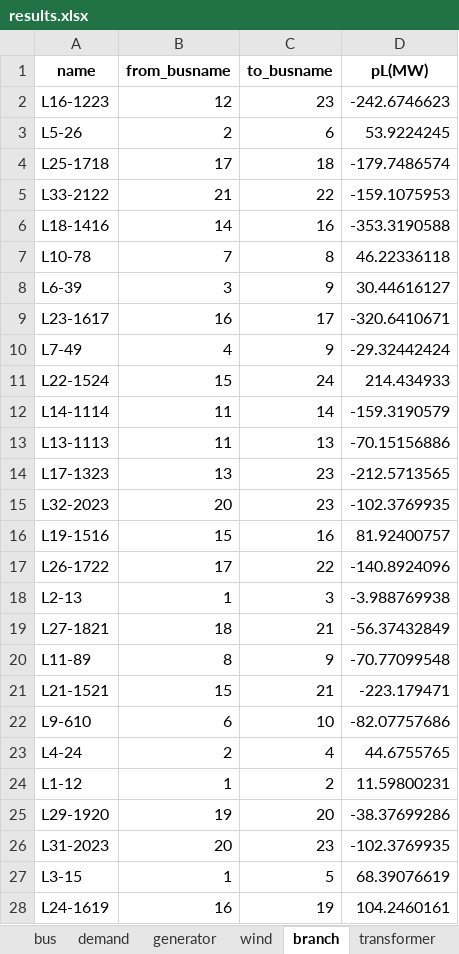
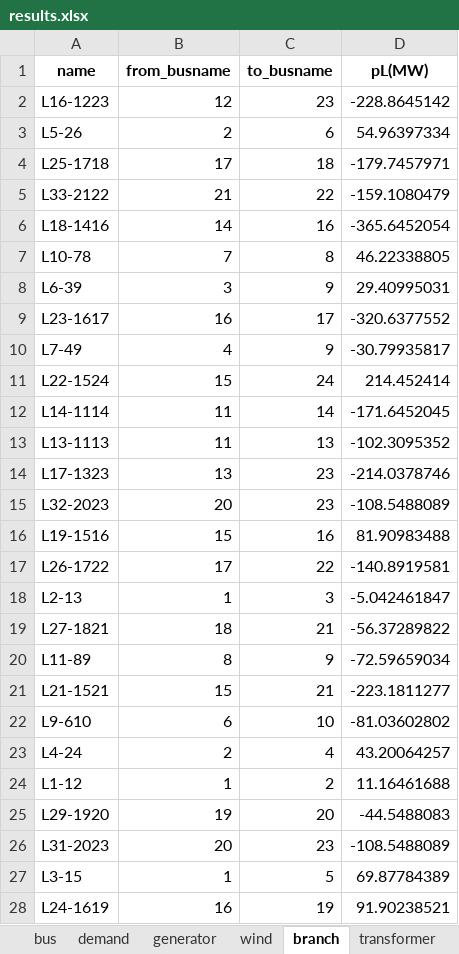
Before and after one commit to bukhsh/oats, an Excel workbook: results/results.xlsx, sheet branch, drawn as a sheet; only a part is shown; values as stored, in another font and other column widths than the file's, no borders; the diff covers the shown part only; the diff names each change by its address in the sheet, - before the commit and + after, or states it on an @@ line.

```diff
--- a/results/results.xlsx (sheet branch)
+++ b/results/results.xlsx (sheet branch)
-D2 (pL(MW)): -242.6746623
+D2 (pL(MW)): -228.8645142
-D3 (pL(MW)): 53.9224245
+D3 (pL(MW)): 54.96397334
-D4 (pL(MW)): -179.7486574
+D4 (pL(MW)): -179.7457971
-D5 (pL(MW)): -159.1075953
+D5 (pL(MW)): -159.1080479
-D6 (pL(MW)): -353.3190588
+D6 (pL(MW)): -365.6452054
-D7 (pL(MW)): 46.22336118
+D7 (pL(MW)): 46.22338805
-D8 (pL(MW)): 30.44616127
+D8 (pL(MW)): 29.40995031
-D9 (pL(MW)): -320.6410671
+D9 (pL(MW)): -320.6377552
-D10 (pL(MW)): -29.32442424
+D10 (pL(MW)): -30.79935817
-D11 (pL(MW)): 214.434933
+D11 (pL(MW)): 214.452414
-D12 (pL(MW)): -159.3190579
+D12 (pL(MW)): -171.6452045
-D13 (pL(MW)): -70.15156886
+D13 (pL(MW)): -102.3095352
-D14 (pL(MW)): -212.5713565
+D14 (pL(MW)): -214.0378746
-D15 (pL(MW)): -102.3769935
+D15 (pL(MW)): -108.5488089
-D16 (pL(MW)): 81.92400757
+D16 (pL(MW)): 81.90983488
-D17 (pL(MW)): -140.8924096
+D17 (pL(MW)): -140.8919581
-D18 (pL(MW)): -3.988769938
+D18 (pL(MW)): -5.042461847
-D19 (pL(MW)): -56.37432849
+D19 (pL(MW)): -56.37289822
-D20 (pL(MW)): -70.77099548
+D20 (pL(MW)): -72.59659034
-D21 (pL(MW)): -223.179471
+D21 (pL(MW)): -223.1811277
-D22 (pL(MW)): -82.07757686
+D22 (pL(MW)): -81.03602802
-D23 (pL(MW)): 44.6755765
+D23 (pL(MW)): 43.20064257
-D24 (pL(MW)): 11.59800231
+D24 (pL(MW)): 11.16461688
-D25 (pL(MW)): -38.37699286
+D25 (pL(MW)): -44.5488083
-D26 (pL(MW)): -102.3769935
+D26 (pL(MW)): -108.5488089
-D27 (pL(MW)): 68.39076619
+D27 (pL(MW)): 69.87784389
-D28 (pL(MW)): 104.2460161
+D28 (pL(MW)): 91.90238521
```
Also changed, not shown: 6 edited cells elsewhere in this sheet, sheet bus, sheet transformer, sheet summary, testcases/case24_ieee_rts.xlsx, 12 other files.
